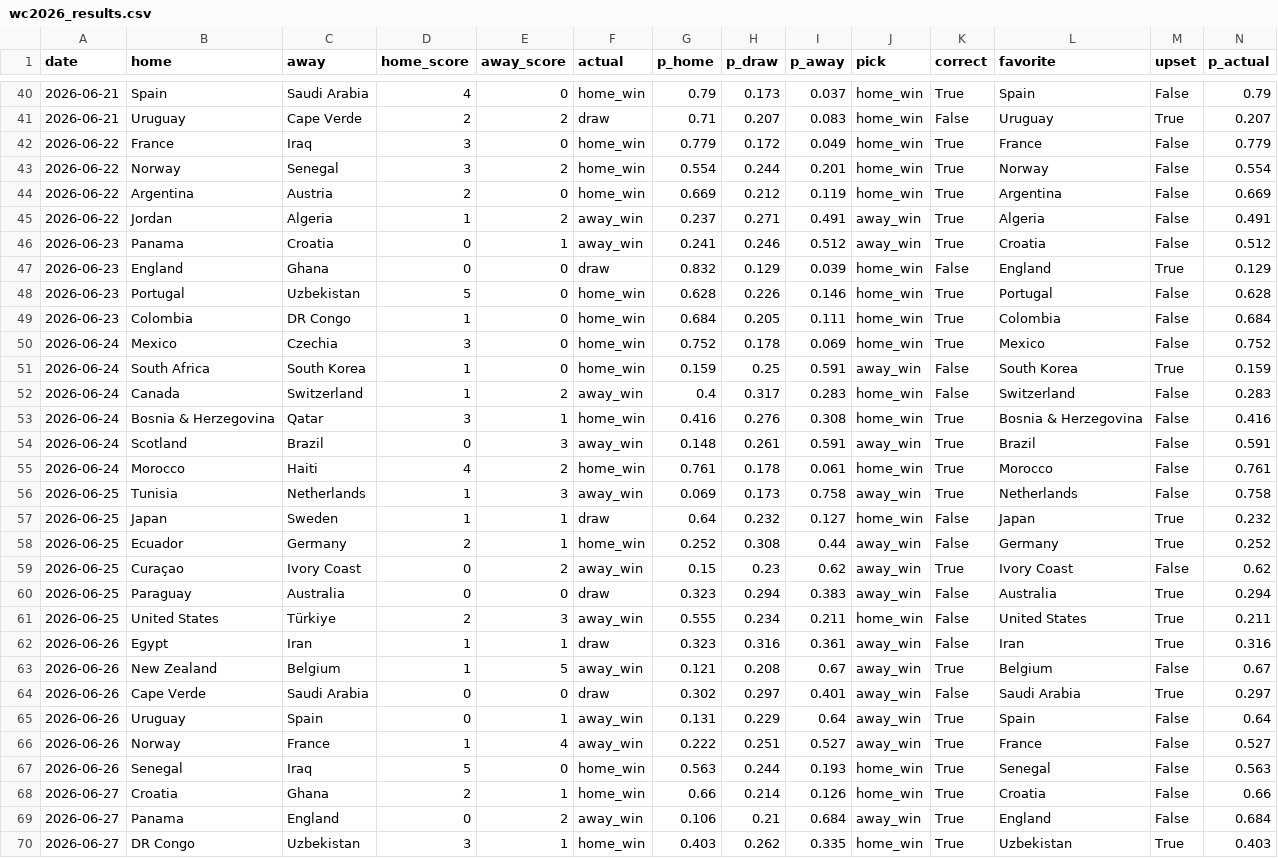
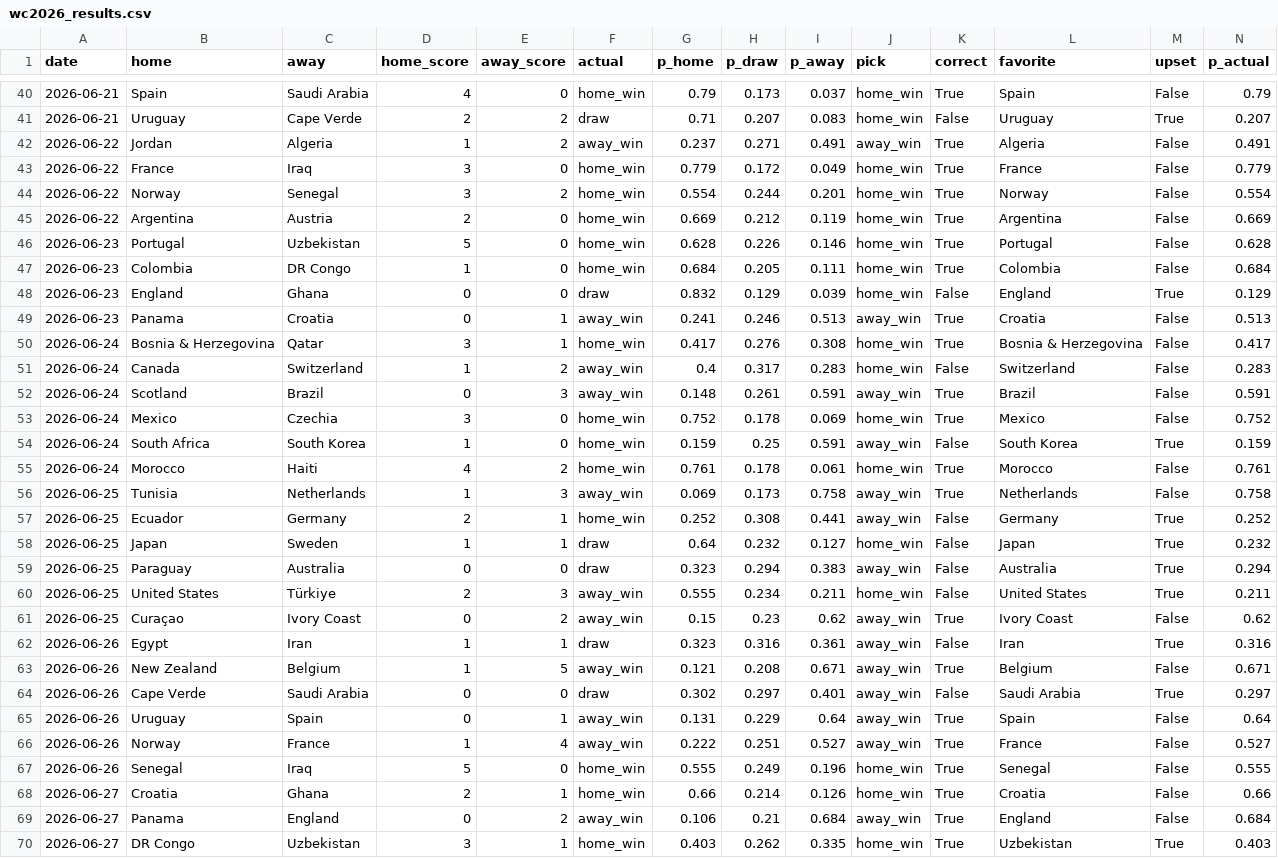
Before and after one commit to nmashiat/wc2026-command-center, a CSV file: outputs/wc2026_results.csv, drawn as a sheet; only a part is shown, gaps mark what is left out; the diff covers the shown part only.

```diff
--- a/outputs/wc2026_results.csv
+++ b/outputs/wc2026_results.csv
@@ -41,2 +41,3 @@ date,home,away,home_score,away_score,actual,p_home,p_draw,p_away,pick,correct,fa
 2026-06-21,Uruguay,Cape Verde,2,2,draw,0.71,0.207,0.083,home_win,False,Uruguay,True,0.207
+2026-06-22,Jordan,Algeria,1,2,away_win,0.237,0.271,0.491,away_win,True,Algeria,False,0.491
 2026-06-22,France,Iraq,3,0,home_win,0.779,0.172,0.049,home_win,True,France,False,0.779
@@ -44,21 +45,20 @@ date,home,away,home_score,away_score,actual,p_home,p_draw,p_away,pick,correct,fa
 2026-06-22,Argentina,Austria,2,0,home_win,0.669,0.212,0.119,home_win,True,Argentina,False,0.669
-2026-06-22,Jordan,Algeria,1,2,away_win,0.237,0.271,0.491,away_win,True,Algeria,False,0.491
-2026-06-23,Panama,Croatia,0,1,away_win,0.241,0.246,0.512,away_win,True,Croatia,False,0.512
-2026-06-23,England,Ghana,0,0,draw,0.832,0.129,0.039,home_win,False,England,True,0.129
 2026-06-23,Portugal,Uzbekistan,5,0,home_win,0.628,0.226,0.146,home_win,True,Portugal,False,0.628
 2026-06-23,Colombia,DR Congo,1,0,home_win,0.684,0.205,0.111,home_win,True,Colombia,False,0.684
+2026-06-23,England,Ghana,0,0,draw,0.832,0.129,0.039,home_win,False,England,True,0.129
+2026-06-23,Panama,Croatia,0,1,away_win,0.241,0.246,0.513,away_win,True,Croatia,False,0.513
+2026-06-24,Bosnia & Herzegovina,Qatar,3,1,home_win,0.417,0.276,0.308,home_win,True,Bosnia & Herzegovina,False,0.417
+2026-06-24,Canada,Switzerland,1,2,away_win,0.4,0.317,0.283,home_win,False,Switzerland,False,0.283
+2026-06-24,Scotland,Brazil,0,3,away_win,0.148,0.261,0.591,away_win,True,Brazil,False,0.591
 2026-06-24,Mexico,Czechia,3,0,home_win,0.752,0.178,0.069,home_win,True,Mexico,False,0.752
 2026-06-24,South Africa,South Korea,1,0,home_win,0.159,0.25,0.591,away_win,False,South Korea,True,0.159
-2026-06-24,Canada,Switzerland,1,2,away_win,0.4,0.317,0.283,home_win,False,Switzerland,False,0.283
-2026-06-24,Bosnia & Herzegovina,Qatar,3,1,home_win,0.416,0.276,0.308,home_win,True,Bosnia & Herzegovina,False,0.416
-2026-06-24,Scotland,Brazil,0,3,away_win,0.148,0.261,0.591,away_win,True,Brazil,False,0.591
 2026-06-24,Morocco,Haiti,4,2,home_win,0.761,0.178,0.061,home_win,True,Morocco,False,0.761
 2026-06-25,Tunisia,Netherlands,1,3,away_win,0.069,0.173,0.758,away_win,True,Netherlands,False,0.758
+2026-06-25,Ecuador,Germany,2,1,home_win,0.252,0.308,0.441,away_win,False,Germany,True,0.252
 2026-06-25,Japan,Sweden,1,1,draw,0.64,0.232,0.127,home_win,False,Japan,True,0.232
-2026-06-25,Ecuador,Germany,2,1,home_win,0.252,0.308,0.44,away_win,False,Germany,True,0.252
-2026-06-25,Curaçao,Ivory Coast,0,2,away_win,0.15,0.23,0.62,away_win,True,Ivory Coast,False,0.62
 2026-06-25,Paraguay,Australia,0,0,draw,0.323,0.294,0.383,away_win,False,Australia,True,0.294
 2026-06-25,United States,Türkiye,2,3,away_win,0.555,0.234,0.211,home_win,False,United States,True,0.211
+2026-06-25,Curaçao,Ivory Coast,0,2,away_win,0.15,0.23,0.62,away_win,True,Ivory Coast,False,0.62
 2026-06-26,Egypt,Iran,1,1,draw,0.323,0.316,0.361,away_win,False,Iran,True,0.316
-2026-06-26,New Zealand,Belgium,1,5,away_win,0.121,0.208,0.67,away_win,True,Belgium,False,0.67
+2026-06-26,New Zealand,Belgium,1,5,away_win,0.121,0.208,0.671,away_win,True,Belgium,False,0.671
 2026-06-26,Cape Verde,Saudi Arabia,0,0,draw,0.302,0.297,0.401,away_win,False,Saudi Arabia,True,0.297
@@ -66,3 +66,3 @@ date,home,away,home_score,away_score,actual,p_home,p_draw,p_away,pick,correct,fa
 2026-06-26,Norway,France,1,4,away_win,0.222,0.251,0.527,away_win,True,France,False,0.527
-2026-06-26,Senegal,Iraq,5,0,home_win,0.563,0.244,0.193,home_win,True,Senegal,False,0.563
+2026-06-26,Senegal,Iraq,5,0,home_win,0.555,0.249,0.196,home_win,True,Senegal,False,0.555
 2026-06-27,Croatia,Ghana,2,1,home_win,0.66,0.214,0.126,home_win,True,Croatia,False,0.66
```
Also changed, not shown: 2 added rows, 1 removed row, 9 moved rows and 4 edited cells elsewhere in this file, outputs/goals_by_day.csv, outputs/predictions.csv, 10 other files.
